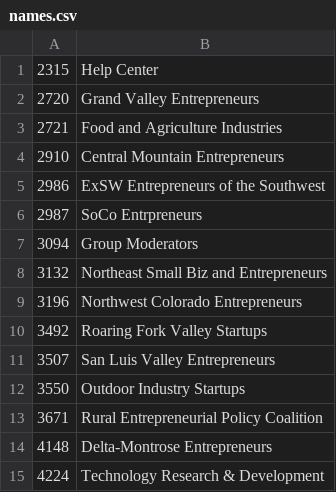
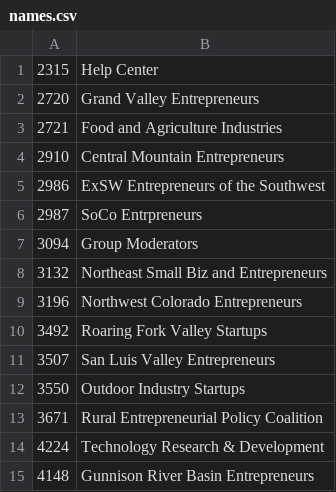
Before and after one commit to WhyHelloPear/StartupColorado_UserReports, a CSV file: user_reports/data/group_data/names.csv, drawn as a sheet.

```diff
--- a/user_reports/data/group_data/names.csv
+++ b/user_reports/data/group_data/names.csv
@@ -13,3 +13,3 @@
 3671,Rural Entrepreneurial Policy Coalition
-4148,Delta-Montrose Entrepreneurs
 4224,Technology Research & Development
+4148,Gunnison River Basin Entrepreneurs
```
Also changed, not shown: user_reports/data/html_template.csv, 7 other files.
